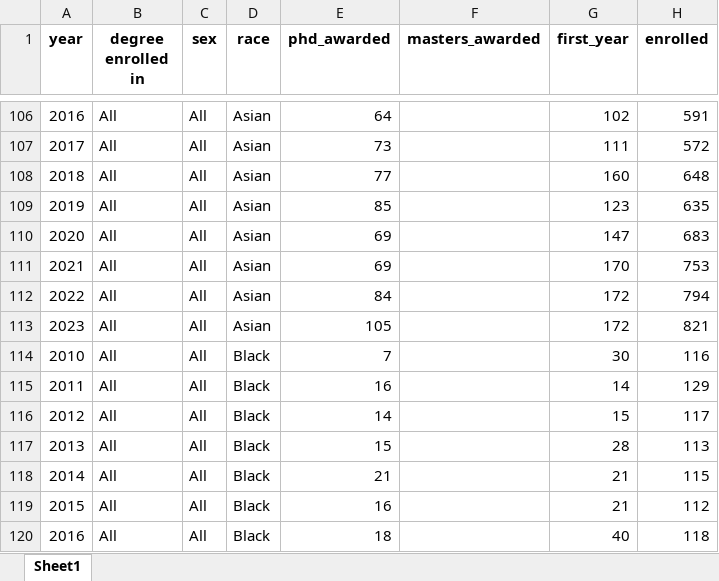
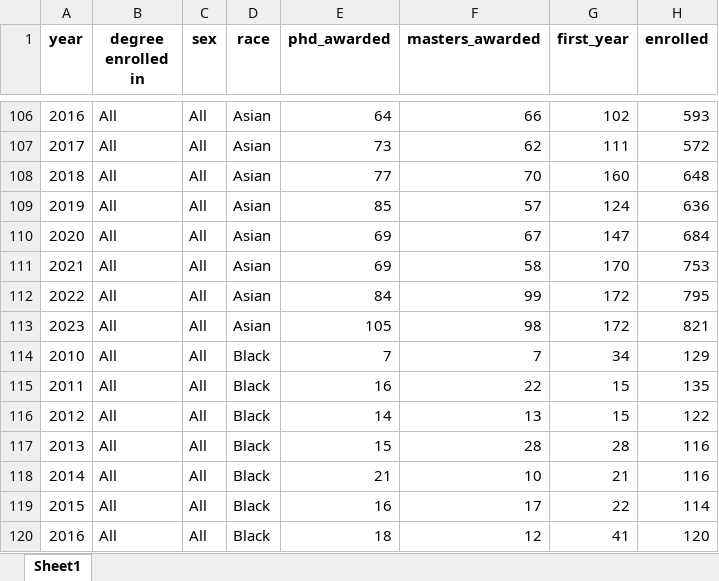
Before and after one commit to gphaser/IPEDS-Retention, an Excel workbook: PRC_National_dataset.xlsx, sheet Sheet1, drawn as a sheet; only a part is shown, gaps mark what is left out; values as stored, in another font and other column widths than the file's, no borders; the diff covers the shown part only; the diff names each change by its address in the sheet, - before the commit and + after, or states it on an @@ line.

```diff
--- a/PRC_National_dataset.xlsx (sheet Sheet1)
+++ b/PRC_National_dataset.xlsx (sheet Sheet1)
-F106 (masters_awarded): (empty)
+F106 (masters_awarded): 66
-H106 (enrolled): 591
+H106 (enrolled): 593
-F107 (masters_awarded): (empty)
+F107 (masters_awarded): 62
-F108 (masters_awarded): (empty)
+F108 (masters_awarded): 70
-F109 (masters_awarded): (empty)
+F109 (masters_awarded): 57
-G109 (first_year): 123
+G109 (first_year): 124
-H109 (enrolled): 635
+H109 (enrolled): 636
-F110 (masters_awarded): (empty)
+F110 (masters_awarded): 67
-H110 (enrolled): 683
+H110 (enrolled): 684
-F111 (masters_awarded): (empty)
+F111 (masters_awarded): 58
-F112 (masters_awarded): (empty)
+F112 (masters_awarded): 99
-H112 (enrolled): 794
+H112 (enrolled): 795
-F113 (masters_awarded): (empty)
+F113 (masters_awarded): 98
-F114 (masters_awarded): (empty)
+F114 (masters_awarded): 7
-G114 (first_year): 30
+G114 (first_year): 34
-H114 (enrolled): 116
+H114 (enrolled): 129
-F115 (masters_awarded): (empty)
+F115 (masters_awarded): 22
-G115 (first_year): 14
+G115 (first_year): 15
-H115 (enrolled): 129
+H115 (enrolled): 135
-F116 (masters_awarded): (empty)
+F116 (masters_awarded): 13
-H116 (enrolled): 117
+H116 (enrolled): 122
-F117 (masters_awarded): (empty)
+F117 (masters_awarded): 28
-H117 (enrolled): 113
+H117 (enrolled): 116
-F118 (masters_awarded): (empty)
+F118 (masters_awarded): 10
-H118 (enrolled): 115
+H118 (enrolled): 116
-F119 (masters_awarded): (empty)
+F119 (masters_awarded): 17
-G119 (first_year): 21
+G119 (first_year): 22
-H119 (enrolled): 112
+H119 (enrolled): 114
-F120 (masters_awarded): (empty)
+F120 (masters_awarded): 12
-G120 (first_year): 40
+G120 (first_year): 41
-H120 (enrolled): 118
+H120 (enrolled): 120
```
Also changed, not shown: 1258 edited cells elsewhere in this sheet, PRC_National_dataset test.xlsx, 2 other files.
